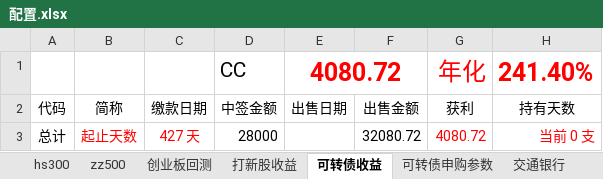
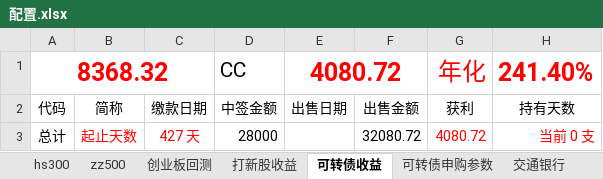
Before and after one commit to husky8/cccode, an Excel workbook: invest/配置.xlsx, sheet 可转债收益, drawn as a sheet; only a part is shown; values as stored, in another font and other column widths than the file's, no borders; charts and pictures not drawn; the diff names each change by its address in the sheet, - before the commit and + after, or states it on an @@ line.

Commit message:
server commit

```diff
--- a/invest/配置.xlsx (sheet 可转债收益)
+++ b/invest/配置.xlsx (sheet 可转债收益)
-A1: (empty)
+A1: 8368.32
+A1:C1 merged
```
